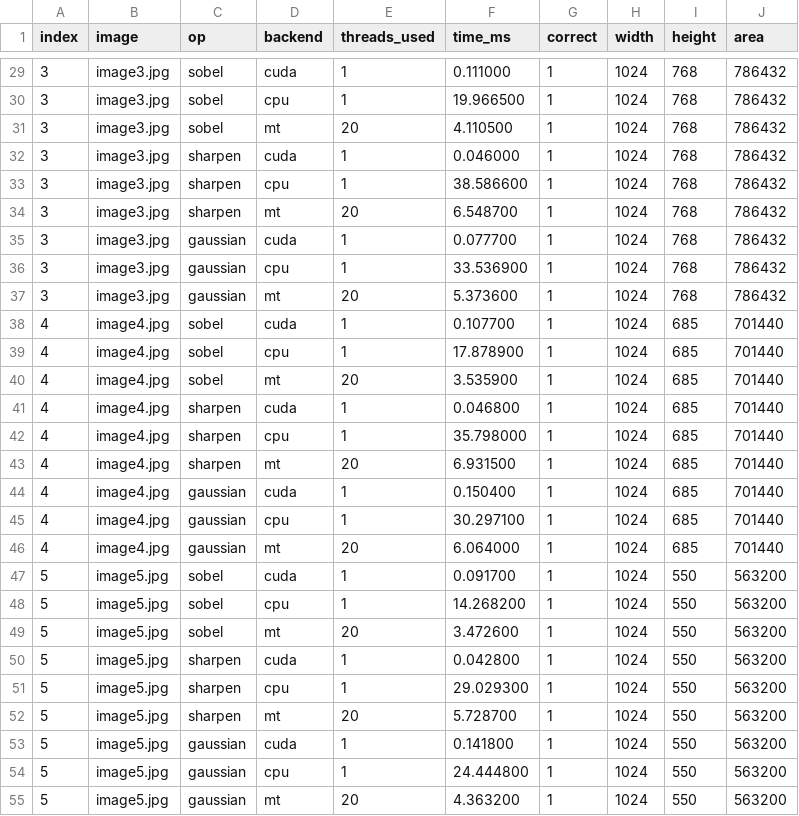
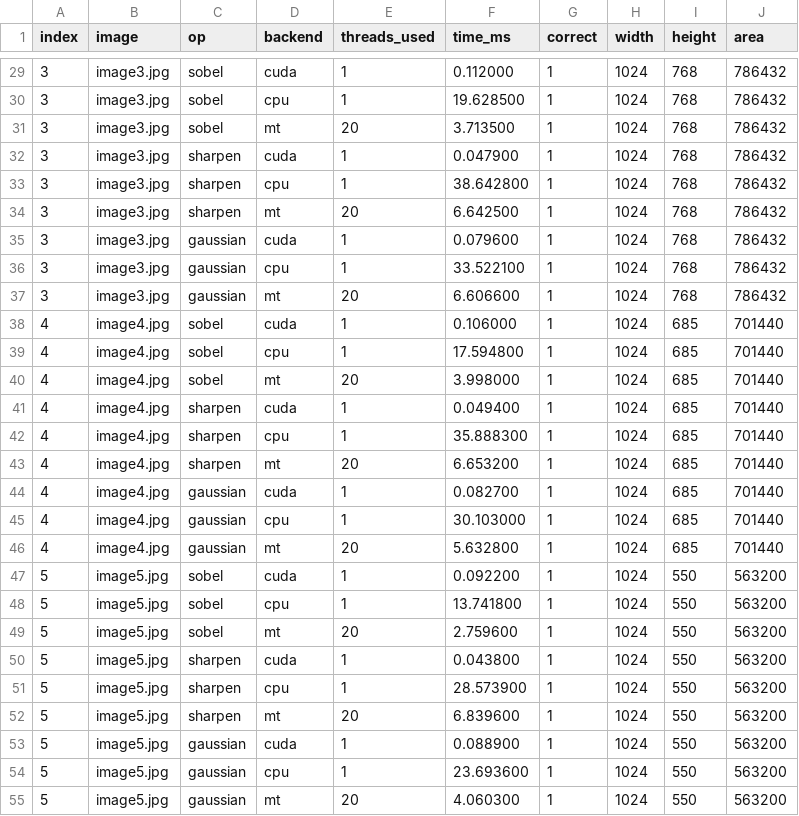
Before and after one commit to aleclab/ECE-5770-Final-Project, a CSV file: TST/CSV/datum.csv, drawn as a sheet; only a part is shown, gaps mark what is left out; the diff covers the shown part only.

```diff
--- a/TST/CSV/datum.csv
+++ b/TST/CSV/datum.csv
@@ -29,27 +29,27 @@ index,image,op,backend,threads_used,time_ms,correct,width,height,area
-3,image3.jpg,sobel,cuda,1,0.111000,1,1024,768,786432
-3,image3.jpg,sobel,cpu,1,19.966500,1,1024,768,786432
-3,image3.jpg,sobel,mt,20,4.110500,1,1024,768,786432
-3,image3.jpg,sharpen,cuda,1,0.046000,1,1024,768,786432
-3,image3.jpg,sharpen,cpu,1,38.586600,1,1024,768,786432
-3,image3.jpg,sharpen,mt,20,6.548700,1,1024,768,786432
-3,image3.jpg,gaussian,cuda,1,0.077700,1,1024,768,786432
-3,image3.jpg,gaussian,cpu,1,33.536900,1,1024,768,786432
-3,image3.jpg,gaussian,mt,20,5.373600,1,1024,768,786432
-4,image4.jpg,sobel,cuda,1,0.107700,1,1024,685,701440
-4,image4.jpg,sobel,cpu,1,17.878900,1,1024,685,701440
-4,image4.jpg,sobel,mt,20,3.535900,1,1024,685,701440
-4,image4.jpg,sharpen,cuda,1,0.046800,1,1024,685,701440
-4,image4.jpg,sharpen,cpu,1,35.798000,1,1024,685,701440
-4,image4.jpg,sharpen,mt,20,6.931500,1,1024,685,701440
-4,image4.jpg,gaussian,cuda,1,0.150400,1,1024,685,701440
-4,image4.jpg,gaussian,cpu,1,30.297100,1,1024,685,701440
-4,image4.jpg,gaussian,mt,20,6.064000,1,1024,685,701440
-5,image5.jpg,sobel,cuda,1,0.091700,1,1024,550,563200
-5,image5.jpg,sobel,cpu,1,14.268200,1,1024,550,563200
-5,image5.jpg,sobel,mt,20,3.472600,1,1024,550,563200
-5,image5.jpg,sharpen,cuda,1,0.042800,1,1024,550,563200
-5,image5.jpg,sharpen,cpu,1,29.029300,1,1024,550,563200
-5,image5.jpg,sharpen,mt,20,5.728700,1,1024,550,563200
-5,image5.jpg,gaussian,cuda,1,0.141800,1,1024,550,563200
-5,image5.jpg,gaussian,cpu,1,24.444800,1,1024,550,563200
-5,image5.jpg,gaussian,mt,20,4.363200,1,1024,550,563200
+3,image3.jpg,sobel,cuda,1,0.112000,1,1024,768,786432
+3,image3.jpg,sobel,cpu,1,19.628500,1,1024,768,786432
+3,image3.jpg,sobel,mt,20,3.713500,1,1024,768,786432
+3,image3.jpg,sharpen,cuda,1,0.047900,1,1024,768,786432
+3,image3.jpg,sharpen,cpu,1,38.642800,1,1024,768,786432
+3,image3.jpg,sharpen,mt,20,6.642500,1,1024,768,786432
+3,image3.jpg,gaussian,cuda,1,0.079600,1,1024,768,786432
+3,image3.jpg,gaussian,cpu,1,33.522100,1,1024,768,786432
+3,image3.jpg,gaussian,mt,20,6.606600,1,1024,768,786432
+4,image4.jpg,sobel,cuda,1,0.106000,1,1024,685,701440
+4,image4.jpg,sobel,cpu,1,17.594800,1,1024,685,701440
+4,image4.jpg,sobel,mt,20,3.998000,1,1024,685,701440
+4,image4.jpg,sharpen,cuda,1,0.049400,1,1024,685,701440
+4,image4.jpg,sharpen,cpu,1,35.888300,1,1024,685,701440
+4,image4.jpg,sharpen,mt,20,6.653200,1,1024,685,701440
+4,image4.jpg,gaussian,cuda,1,0.082700,1,1024,685,701440
+4,image4.jpg,gaussian,cpu,1,30.103000,1,1024,685,701440
+4,image4.jpg,gaussian,mt,20,5.632800,1,1024,685,701440
+5,image5.jpg,sobel,cuda,1,0.092200,1,1024,550,563200
+5,image5.jpg,sobel,cpu,1,13.741800,1,1024,550,563200
+5,image5.jpg,sobel,mt,20,2.759600,1,1024,550,563200
+5,image5.jpg,sharpen,cuda,1,0.043800,1,1024,550,563200
+5,image5.jpg,sharpen,cpu,1,28.573900,1,1024,550,563200
+5,image5.jpg,sharpen,mt,20,6.839600,1,1024,550,563200
+5,image5.jpg,gaussian,cuda,1,0.088900,1,1024,550,563200
+5,image5.jpg,gaussian,cpu,1,23.693600,1,1024,550,563200
+5,image5.jpg,gaussian,mt,20,4.060300,1,1024,550,563200
```
Also changed, not shown: 36 edited cells elsewhere in this file, 6 other files.
